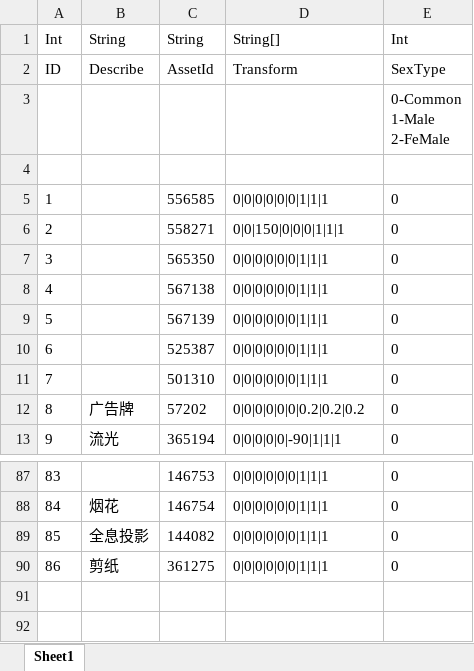
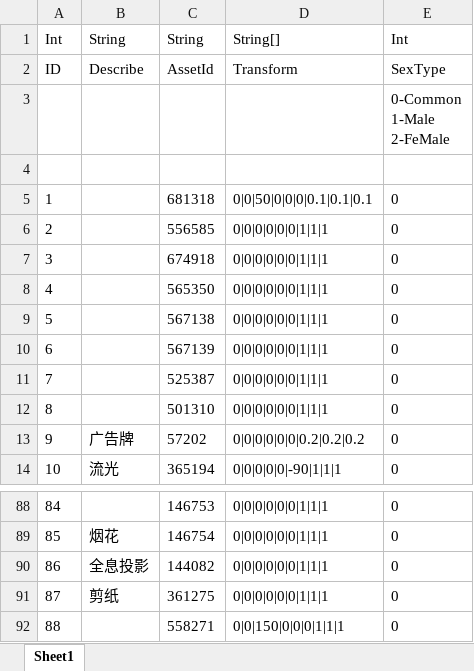
Before and after one commit to HKZUNITY/rp, an Excel workbook: rp/Excel/Effects_特效.xlsx, sheet Sheet1, drawn as a sheet; only a part is shown, gaps mark what is left out; values as stored, in another font and other column widths than the file's, no borders; addresses are those after the commit; the diff names each change by its address in the sheet, - before the commit and + after, or states it on an @@ line.

```diff
--- a/rp/Excel/Effects_特效.xlsx (sheet Sheet1)
+++ b/rp/Excel/Effects_特效.xlsx (sheet Sheet1)
+row 5: 1 |  | 681318 | 0|0|50|0|0|0|0.1|0.1|0.1 | 0
@@ column A renumbered between rows 6 and 91 @@
-C7: 558271
+C7: 674918
-D7: 0|0|150|0|0|0|1|1|1
+D7: 0|0|0|0|0|0|1|1|1
+row 92: 88 |  | 558271 | 0|0|150|0|0|0|1|1|1 | 0
```
Also changed, not shown: rp/Excel/Ear_耳朵.xlsx, 15 other files.
